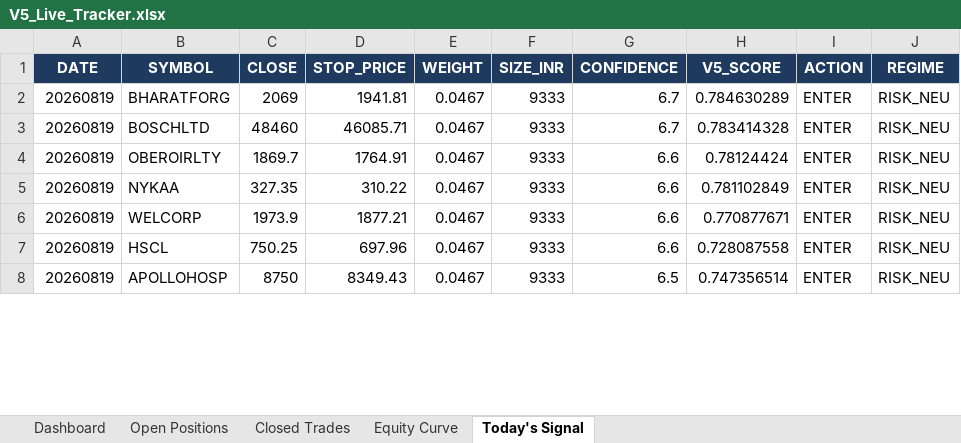
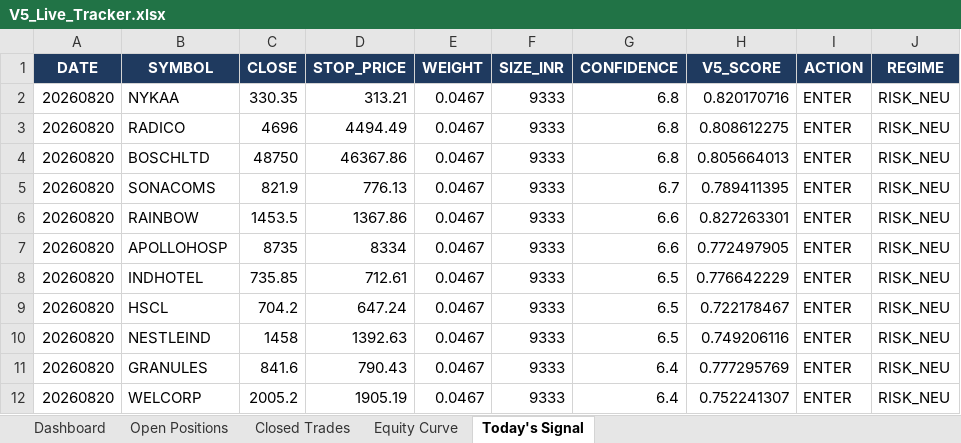
Before and after one commit to shubhamkrpal3-web/v5-stockpicker, an Excel workbook: V5_Live_Tracker.xlsx, sheet Today's Signal, drawn as a sheet; only a part is shown; values as stored, in another font and other column widths than the file's, no borders; removed rows and columns are numbered as before the commit, all else as after; the diff covers the shown part only; the diff names each change by its address in the sheet, - before the commit and + after, or states it on an @@ line.

```diff
--- a/V5_Live_Tracker.xlsx (sheet Today's Signal)
+++ b/V5_Live_Tracker.xlsx (sheet Today's Signal)
-row 2: 20260819 | BHARATFORG | 2069 | 1941.81 | 0.0467 | 9333 | 6.7 | 0.784630289 | ENTER | RISK_NEU
+row 2: 20260820 | NYKAA | 330.35 | 313.21 | 0.0467 | 9333 | 6.8 | 0.820170716 | ENTER | RISK_NEU
+row 3: 20260820 | RADICO | 4696 | 4494.49 | 0.0467 | 9333 | 6.8 | 0.808612275 | ENTER | RISK_NEU
-A4 (DATE): 20260819
+A4 (DATE): 20260820
-C4 (CLOSE): 48460
+C4 (CLOSE): 48750
-D4 (STOP_PRICE): 46085.71
+D4 (STOP_PRICE): 46367.86
-G4 (CONFIDENCE): 6.7
+G4 (CONFIDENCE): 6.8
-H4 (V5_SCORE): 0.783414328
+H4 (V5_SCORE): 0.805664013
+row 5: 20260820 | SONACOMS | 821.9 | 776.13 | 0.0467 | 9333 | 6.7 | 0.789411395 | ENTER | RISK_NEU
-A6 (DATE): 20260819
+A6 (DATE): 20260820
-B6 (SYMBOL): OBEROIRLTY
+B6 (SYMBOL): RAINBOW
-C6 (CLOSE): 1869.7
+C6 (CLOSE): 1453.5
-D6 (STOP_PRICE): 1764.91
+D6 (STOP_PRICE): 1367.86
-H6 (V5_SCORE): 0.78124424
+H6 (V5_SCORE): 0.827263301
-row 5: 20260819 | NYKAA | 327.35 | 310.22 | 0.0467 | 9333 | 6.6 | 0.781102849 | ENTER | RISK_NEU
-A7 (DATE): 20260819
+A7 (DATE): 20260820
-B7 (SYMBOL): WELCORP
+B7 (SYMBOL): APOLLOHOSP
-C7 (CLOSE): 1973.9
+C7 (CLOSE): 8735
-D7 (STOP_PRICE): 1877.21
+D7 (STOP_PRICE): 8334
-H7 (V5_SCORE): 0.770877671
+H7 (V5_SCORE): 0.772497905
+row 8: 20260820 | INDHOTEL | 735.85 | 712.61 | 0.0467 | 9333 | 6.5 | 0.776642229 | ENTER | RISK_NEU
-A9:A10 (DATE): 20260819
+A9:A10 (DATE): 20260820
-C9 (CLOSE): 750.25
+C9 (CLOSE): 704.2
-D9 (STOP_PRICE): 697.96
+D9 (STOP_PRICE): 647.24
-G9 (CONFIDENCE): 6.6
+G9 (CONFIDENCE): 6.5
-H9 (V5_SCORE): 0.728087558
+H9 (V5_SCORE): 0.722178467
-B10 (SYMBOL): APOLLOHOSP
+B10 (SYMBOL): NESTLEIND
-C10 (CLOSE): 8750
+C10 (CLOSE): 1458
-D10 (STOP_PRICE): 8349.43
+D10 (STOP_PRICE): 1392.63
-H10 (V5_SCORE): 0.747356514
+H10 (V5_SCORE): 0.749206116
+row 11: 20260820 | GRANULES | 841.6 | 790.43 | 0.0467 | 9333 | 6.4 | 0.777295769 | ENTER | RISK_NEU
+row 12: 20260820 | WELCORP | 2005.2 | 1905.19 | 0.0467 | 9333 | 6.4 | 0.752241307 | ENTER | RISK_NEU
```
Also changed, not shown: 2 added rows, 6 removed rows and 8 edited cells elsewhere in this sheet, sheet Open Positions, sheet Equity Curve, sheet Dashboard, 11 other files.
